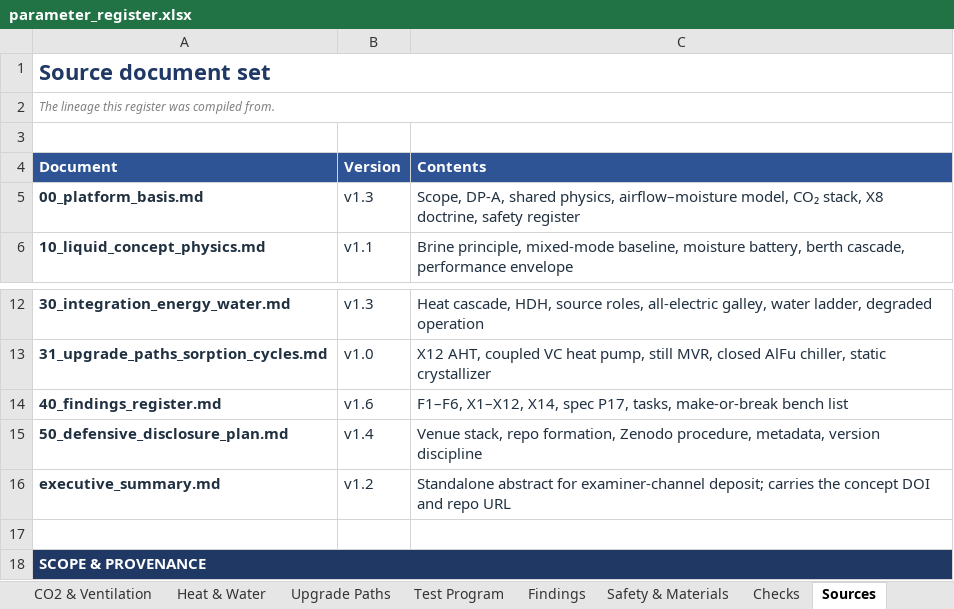
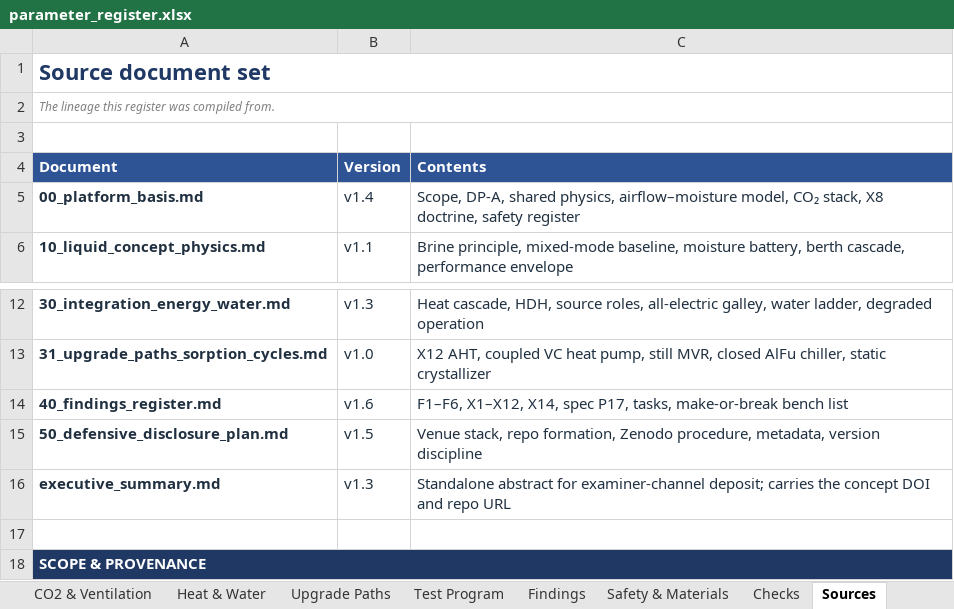
Before and after one commit to phicyclist/slice-cooling, an Excel workbook: docs/parameter_register.xlsx, sheet Sources, drawn as a sheet; only a part is shown, gaps mark what is left out; values as stored, in another font and other column widths than the file's, no borders; the diff names each change by its address in the sheet, - before the commit and + after, or states it on an @@ line.

```diff
--- a/docs/parameter_register.xlsx (sheet Sources)
+++ b/docs/parameter_register.xlsx (sheet Sources)
-B5 (Version): v1.3
+B5 (Version): v1.4
-B15 (Version): v1.4
+B15 (Version): v1.5
-B16 (Version): v1.2
+B16 (Version): v1.3
```
Also changed, not shown: 19 other files.
